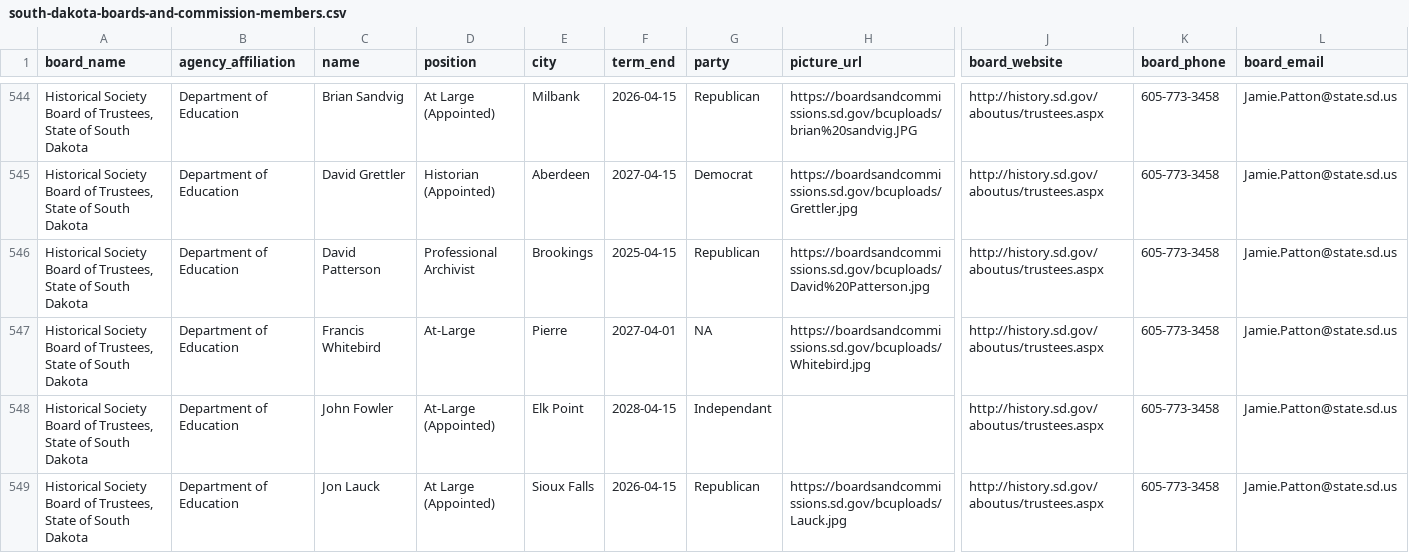
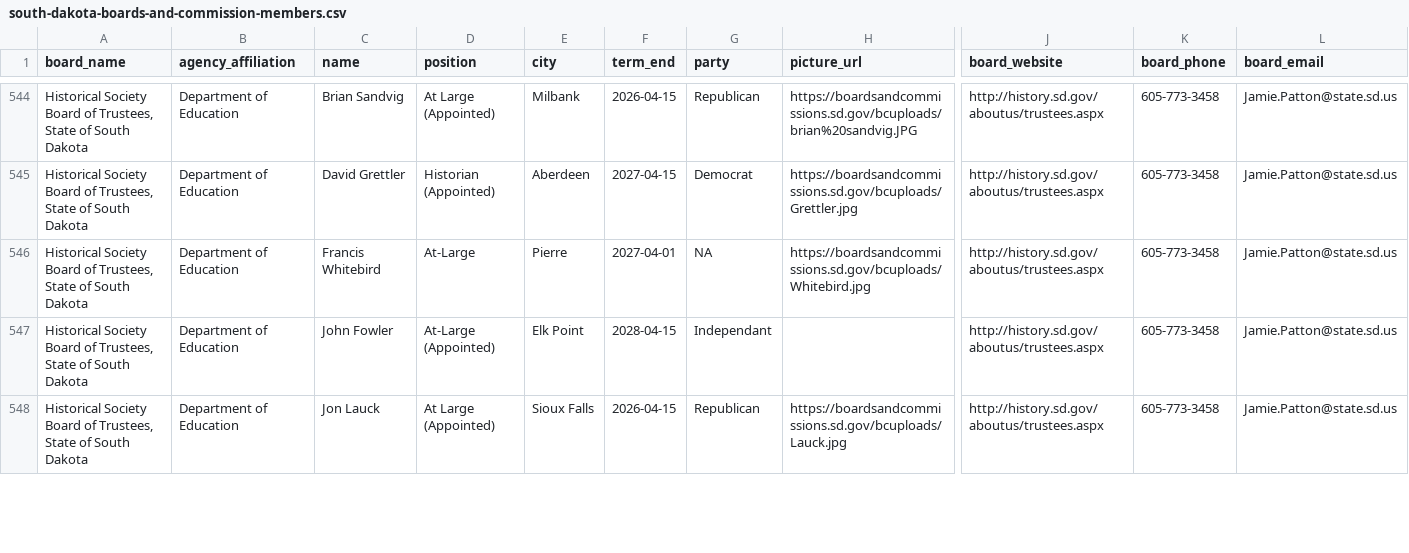
Before and after one commit to cjwinchester/south-dakota-boards-commissions, a CSV file: south-dakota-boards-and-commission-members.csv, drawn as a sheet; only a part is shown, gaps mark what is left out; removed rows and columns are numbered as before the commit, all else as after; rows hold the shown columns only; the diff covers the shown part only; the diff names each change by its address in the sheet, - before the commit and + after, or states it on an @@ line.

```diff
--- a/south-dakota-boards-and-commission-members.csv
+++ b/south-dakota-boards-and-commission-members.csv
-row 546: Historical Society Board of Trustees, State of South Dakota | Department of Education | David Patterson | Professional Archivist | Brookings | 2025-04-15 | Republican | https://boardsandcommissions.sd.gov/bcuploads/David%20Patterson.jpg | http://history.sd.gov/aboutus/trustees.aspx | 605-773-3458 | Jamie.Patton@state.sd.us
```
Also changed, not shown: 3 added rows, 2 removed rows and 7 edited cells elsewhere in this file.
